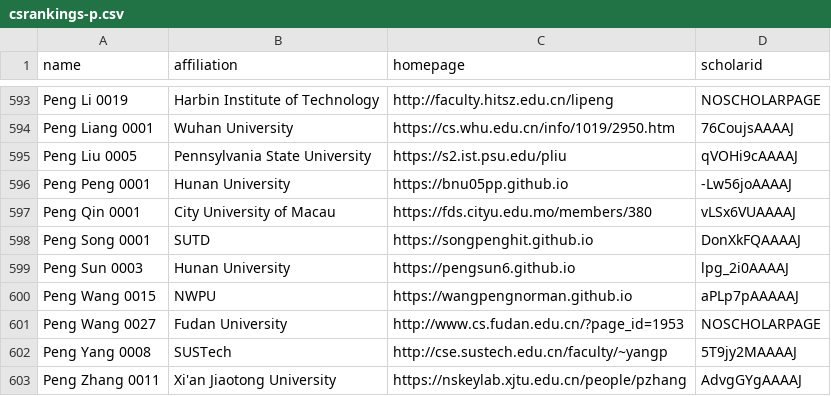
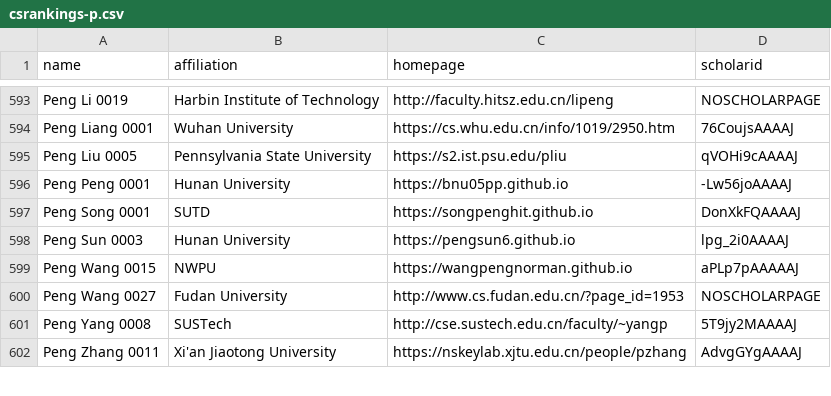
Before and after one commit to Jarviswang94/CSrankings, a CSV file: csrankings-p.csv, drawn as a sheet; only a part is shown, gaps mark what is left out; the diff names each change by its address in the sheet, - before the commit and + after, or states it on an @@ line.

```diff
--- a/csrankings-p.csv
+++ b/csrankings-p.csv
-row 597: Peng Qin 0001 | City University of Macau | https://fds.cityu.edu.mo/members/380 | vLSx6VUAAAAJ
```
Also changed, not shown: csrankings-h.csv, csrankings-j.csv, 11 other files.
